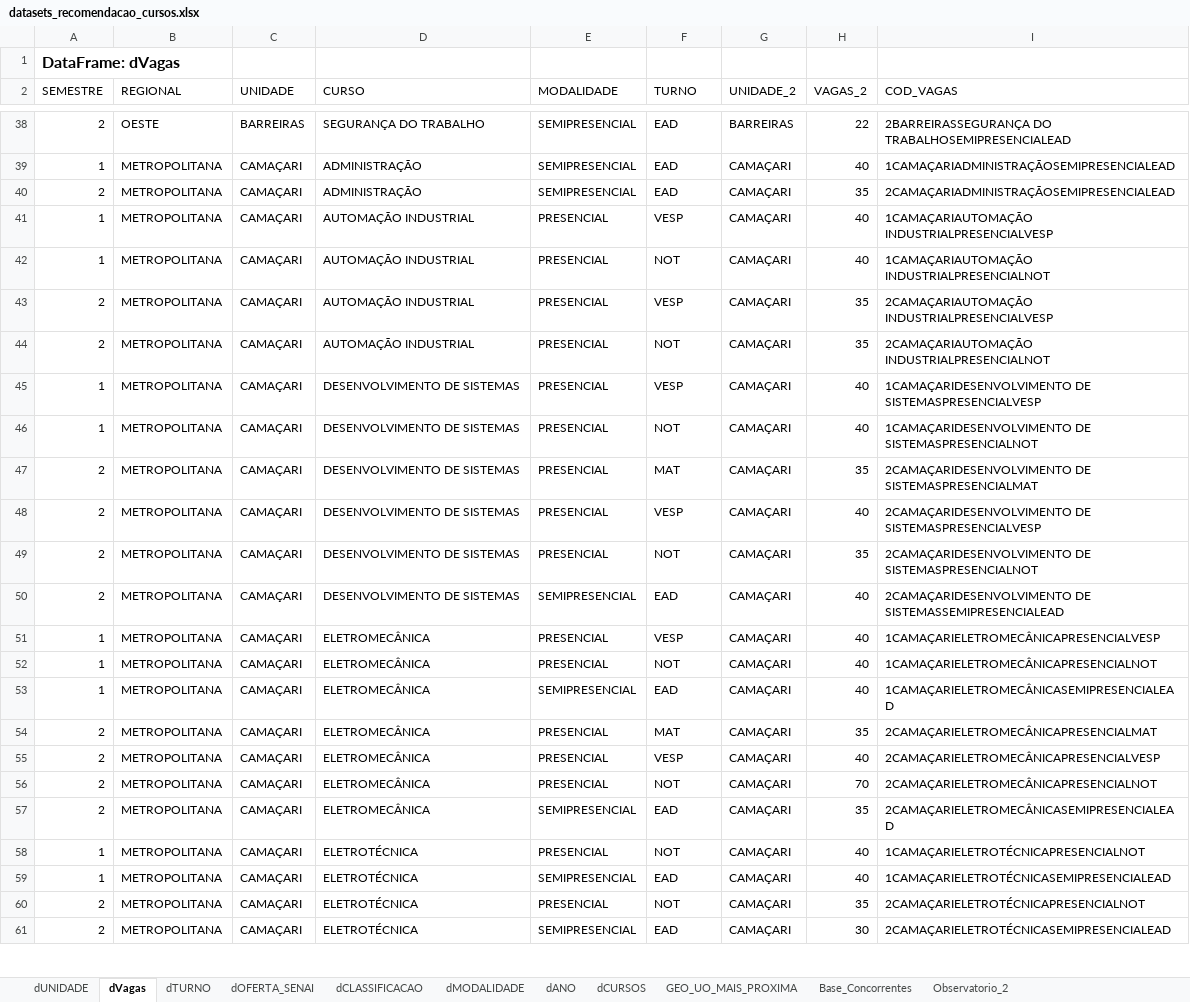
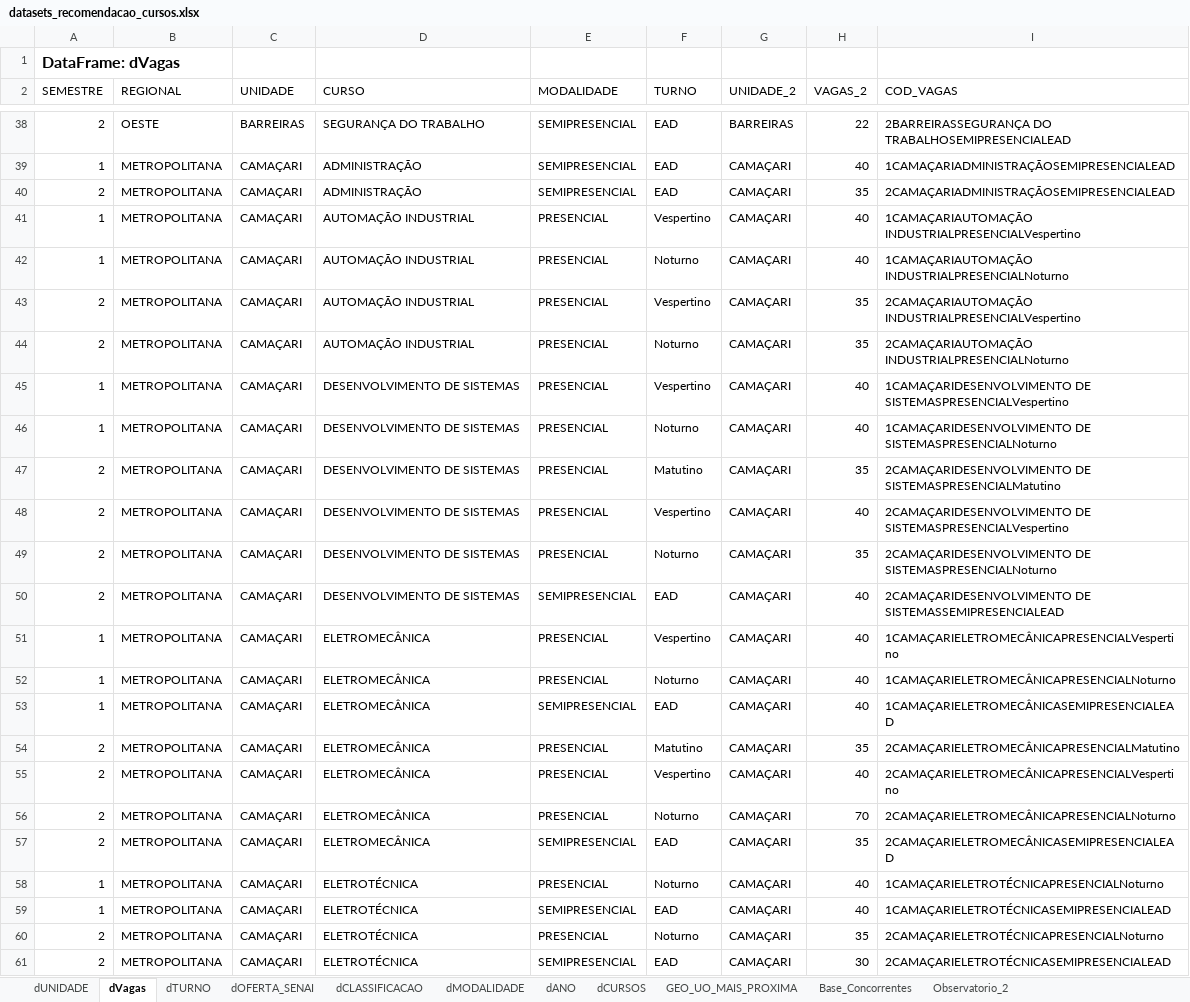
Before and after one commit to imforwork/recomendacao_de_cursos, an Excel workbook: datasets_recomendacao_cursos.xlsx, sheet dVagas, drawn as a sheet; only a part is shown, gaps mark what is left out; values as stored, in another font and other column widths than the file's, no borders; table styles not drawn; the diff covers the shown part only; the diff names each change by its address in the sheet, - before the commit and + after, or states it on an @@ line.

```diff
--- a/datasets_recomendacao_cursos.xlsx (sheet dVagas)
+++ b/datasets_recomendacao_cursos.xlsx (sheet dVagas)
-F41 (TURNO): VESP
+F41 (TURNO): Vespertino
-I41 (COD_VAGAS): 1CAMAÇARIAUTOMAÇÃO INDUSTRIALPRESENCIALVESP
+I41 (COD_VAGAS): 1CAMAÇARIAUTOMAÇÃO INDUSTRIALPRESENCIALVespertino
-F42 (TURNO): NOT
+F42 (TURNO): Noturno
-I42 (COD_VAGAS): 1CAMAÇARIAUTOMAÇÃO INDUSTRIALPRESENCIALNOT
+I42 (COD_VAGAS): 1CAMAÇARIAUTOMAÇÃO INDUSTRIALPRESENCIALNoturno
-F43 (TURNO): VESP
+F43 (TURNO): Vespertino
-I43 (COD_VAGAS): 2CAMAÇARIAUTOMAÇÃO INDUSTRIALPRESENCIALVESP
+I43 (COD_VAGAS): 2CAMAÇARIAUTOMAÇÃO INDUSTRIALPRESENCIALVespertino
-F44 (TURNO): NOT
+F44 (TURNO): Noturno
-I44 (COD_VAGAS): 2CAMAÇARIAUTOMAÇÃO INDUSTRIALPRESENCIALNOT
+I44 (COD_VAGAS): 2CAMAÇARIAUTOMAÇÃO INDUSTRIALPRESENCIALNoturno
-F45 (TURNO): VESP
+F45 (TURNO): Vespertino
-I45 (COD_VAGAS): 1CAMAÇARIDESENVOLVIMENTO DE SISTEMASPRESENCIALVESP
+I45 (COD_VAGAS): 1CAMAÇARIDESENVOLVIMENTO DE SISTEMASPRESENCIALVespertino
-F46 (TURNO): NOT
+F46 (TURNO): Noturno
-I46 (COD_VAGAS): 1CAMAÇARIDESENVOLVIMENTO DE SISTEMASPRESENCIALNOT
+I46 (COD_VAGAS): 1CAMAÇARIDESENVOLVIMENTO DE SISTEMASPRESENCIALNoturno
-F47 (TURNO): MAT
+F47 (TURNO): Matutino
-I47 (COD_VAGAS): 2CAMAÇARIDESENVOLVIMENTO DE SISTEMASPRESENCIALMAT
+I47 (COD_VAGAS): 2CAMAÇARIDESENVOLVIMENTO DE SISTEMASPRESENCIALMatutino
-F48 (TURNO): VESP
+F48 (TURNO): Vespertino
-I48 (COD_VAGAS): 2CAMAÇARIDESENVOLVIMENTO DE SISTEMASPRESENCIALVESP
+I48 (COD_VAGAS): 2CAMAÇARIDESENVOLVIMENTO DE SISTEMASPRESENCIALVespertino
-F49 (TURNO): NOT
+F49 (TURNO): Noturno
-I49 (COD_VAGAS): 2CAMAÇARIDESENVOLVIMENTO DE SISTEMASPRESENCIALNOT
+I49 (COD_VAGAS): 2CAMAÇARIDESENVOLVIMENTO DE SISTEMASPRESENCIALNoturno
-F51 (TURNO): VESP
+F51 (TURNO): Vespertino
-I51 (COD_VAGAS): 1CAMAÇARIELETROMECÂNICAPRESENCIALVESP
+I51 (COD_VAGAS): 1CAMAÇARIELETROMECÂNICAPRESENCIALVespertino
-F52 (TURNO): NOT
+F52 (TURNO): Noturno
-I52 (COD_VAGAS): 1CAMAÇARIELETROMECÂNICAPRESENCIALNOT
+I52 (COD_VAGAS): 1CAMAÇARIELETROMECÂNICAPRESENCIALNoturno
-F54 (TURNO): MAT
+F54 (TURNO): Matutino
-I54 (COD_VAGAS): 2CAMAÇARIELETROMECÂNICAPRESENCIALMAT
+I54 (COD_VAGAS): 2CAMAÇARIELETROMECÂNICAPRESENCIALMatutino
-F55 (TURNO): VESP
+F55 (TURNO): Vespertino
-I55 (COD_VAGAS): 2CAMAÇARIELETROMECÂNICAPRESENCIALVESP
+I55 (COD_VAGAS): 2CAMAÇARIELETROMECÂNICAPRESENCIALVespertino
-F56 (TURNO): NOT
+F56 (TURNO): Noturno
-I56 (COD_VAGAS): 2CAMAÇARIELETROMECÂNICAPRESENCIALNOT
+I56 (COD_VAGAS): 2CAMAÇARIELETROMECÂNICAPRESENCIALNoturno
-F58 (TURNO): NOT
+F58 (TURNO): Noturno
-I58 (COD_VAGAS): 1CAMAÇARIELETROTÉCNICAPRESENCIALNOT
+I58 (COD_VAGAS): 1CAMAÇARIELETROTÉCNICAPRESENCIALNoturno
-F60 (TURNO): NOT
+F60 (TURNO): Noturno
-I60 (COD_VAGAS): 2CAMAÇARIELETROTÉCNICAPRESENCIALNOT
+I60 (COD_VAGAS): 2CAMAÇARIELETROTÉCNICAPRESENCIALNoturno
```
Also changed, not shown: 474 edited cells elsewhere in this sheet, sheet BD_Plan_Curso_Tecnico, 3 other files.
